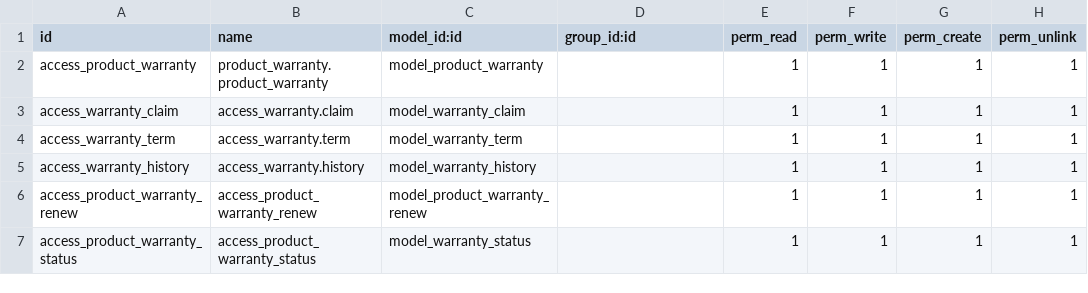
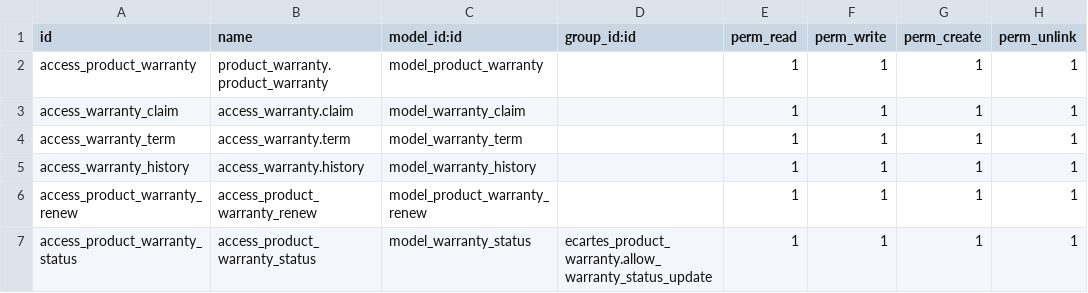
Before and after one commit to Bhavik0510/ecartes, a CSV file: ecartes_product_warranty/security/ir.model.access.csv, drawn as a sheet.

```diff
--- a/ecartes_product_warranty/security/ir.model.access.csv
+++ b/ecartes_product_warranty/security/ir.model.access.csv
@@ -6,2 +6,2 @@ access_warranty_history,access_warranty.history,model_warranty_history,,1,1,1,1
 access_product_warranty_renew,access_product_warranty_renew,model_product_warranty_renew,,1,1,1,1
-access_product_warranty_status,access_product_warranty_status,model_warranty_status,,1,1,1,1
+access_product_warranty_status,access_product_warranty_status,model_warranty_status,ecartes_product_warranty.allow_warranty_status_update,1,1,1,1
```
Also changed, not shown: ecartes_amc/security/ir.model.access.csv, 22 other files.
